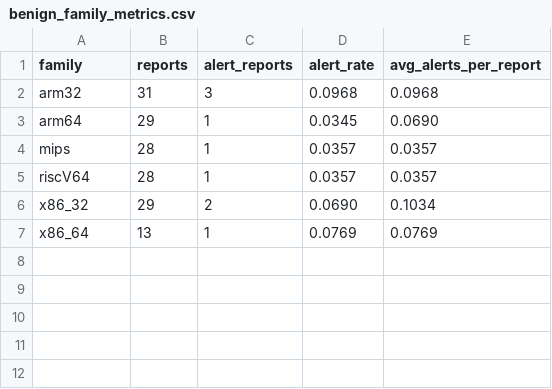
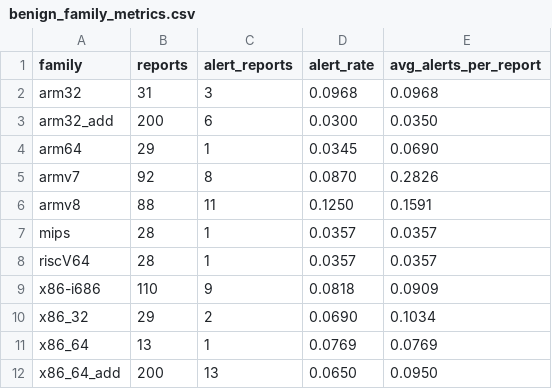
Before and after one commit to linwenqi1/ELF_samples, a CSV file: analysis_outputs/benign_family_metrics.csv, drawn as a sheet.

```diff
--- a/analysis_outputs/benign_family_metrics.csv
+++ b/analysis_outputs/benign_family_metrics.csv
@@ -2,6 +2,11 @@ family,reports,alert_reports,alert_rate,avg_alerts_per_report
 arm32,31,3,0.0968,0.0968
+arm32_add,200,6,0.0300,0.0350
 arm64,29,1,0.0345,0.0690
+armv7,92,8,0.0870,0.2826
+armv8,88,11,0.1250,0.1591
 mips,28,1,0.0357,0.0357
 riscV64,28,1,0.0357,0.0357
+x86-i686,110,9,0.0818,0.0909
 x86_32,29,2,0.0690,0.1034
 x86_64,13,1,0.0769,0.0769
+x86_64_add,200,13,0.0650,0.0950
```
Also changed, not shown: analysis_outputs/benign_family_top_descriptions.csv, analysis_outputs/malware_family_metrics.csv, 9 other files.
